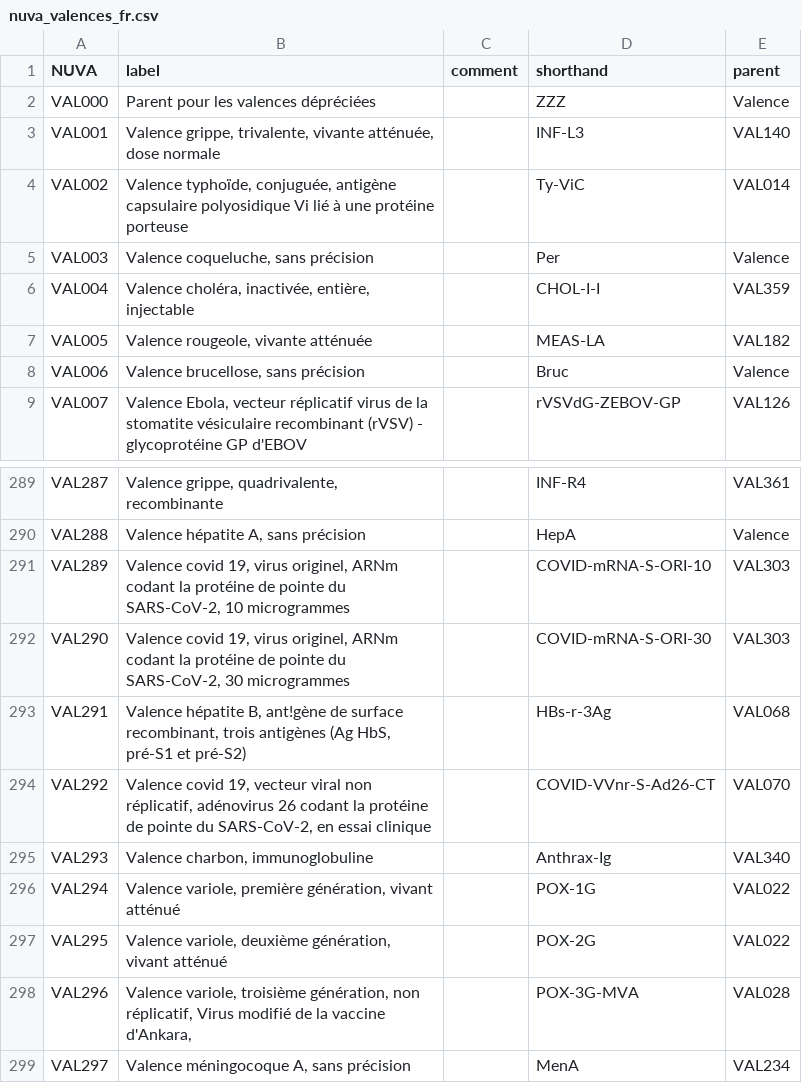
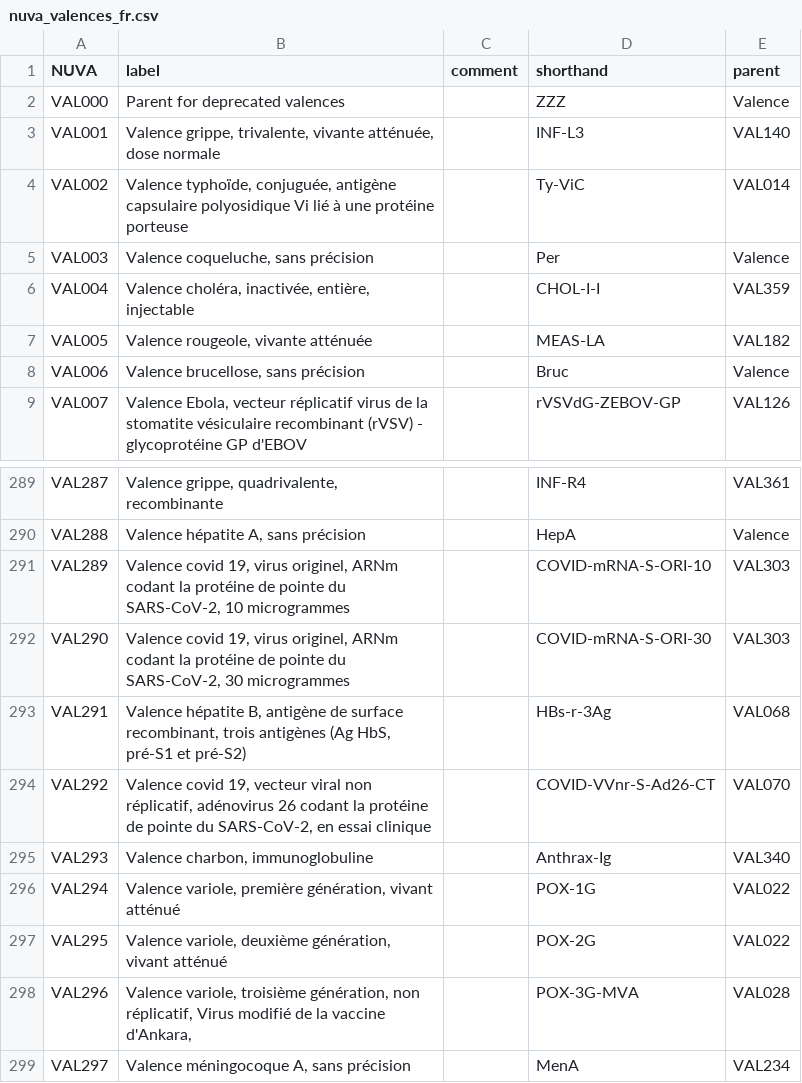
Before and after one commit to IVC-NUVA/NUVA, a CSV file: Exports/CSV/nuva_valences_fr.csv, drawn as a sheet; only a part is shown, gaps mark what is left out.

```diff
--- a/Exports/CSV/nuva_valences_fr.csv
+++ b/Exports/CSV/nuva_valences_fr.csv
@@ -1,3 +1,3 @@
 NUVA,label,comment,shorthand,parent
-VAL000,Parent pour les valences dépréciées,,ZZZ,Valence
+VAL000,Parent for deprecated valences,,ZZZ,Valence
 VAL001,"Valence grippe, trivalente, vivante atténuée, dose normale",,INF-L3,VAL140
@@ -292,3 +292,3 @@ VAL289,"Valence covid 19, virus originel, ARNm codant la protéine de pointe du
 VAL290,"Valence covid 19, virus originel,  ARNm codant la protéine de pointe du SARS-CoV-2, 30 microgrammes",,COVID-mRNA-S-ORI-30,VAL303
-VAL291,"Valence hépatite B, ant!gène de surface recombinant, trois antigènes (Ag HbS, pré-S1 et pré-S2)",,HBs-r-3Ag,VAL068
+VAL291,"Valence hépatite B, antigène de surface recombinant, trois antigènes (Ag HbS, pré-S1 et pré-S2)",,HBs-r-3Ag,VAL068
 VAL292,"Valence covid 19, vecteur viral non réplicatif, adénovirus 26 codant la protéine de pointe du SARS-CoV-2, en essai clinique",,COVID-VVnr-S-Ad26-CT,VAL070
```
Also changed, not shown: Exports/CSV/nuva_vaccines_fr.csv, 4 other files.
